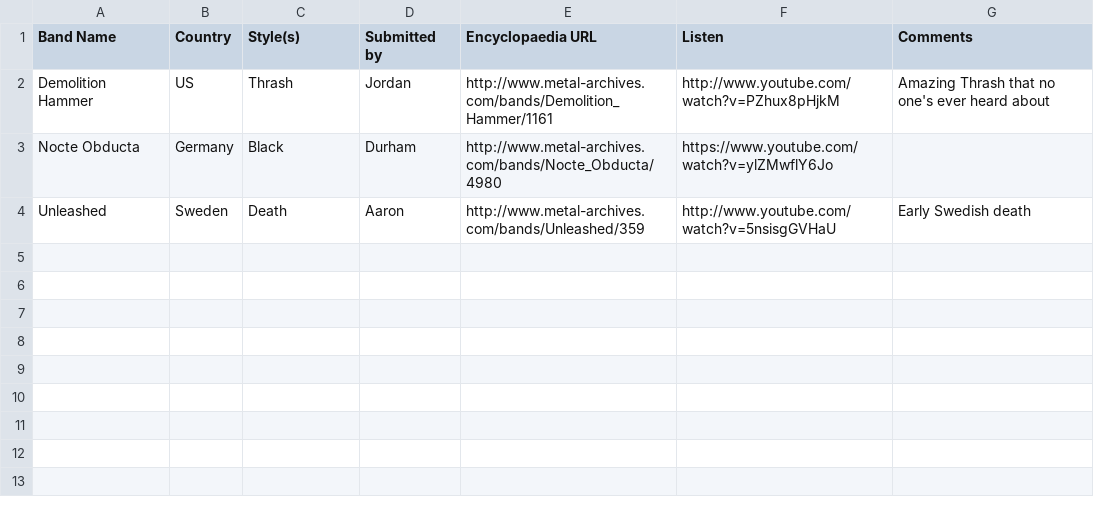
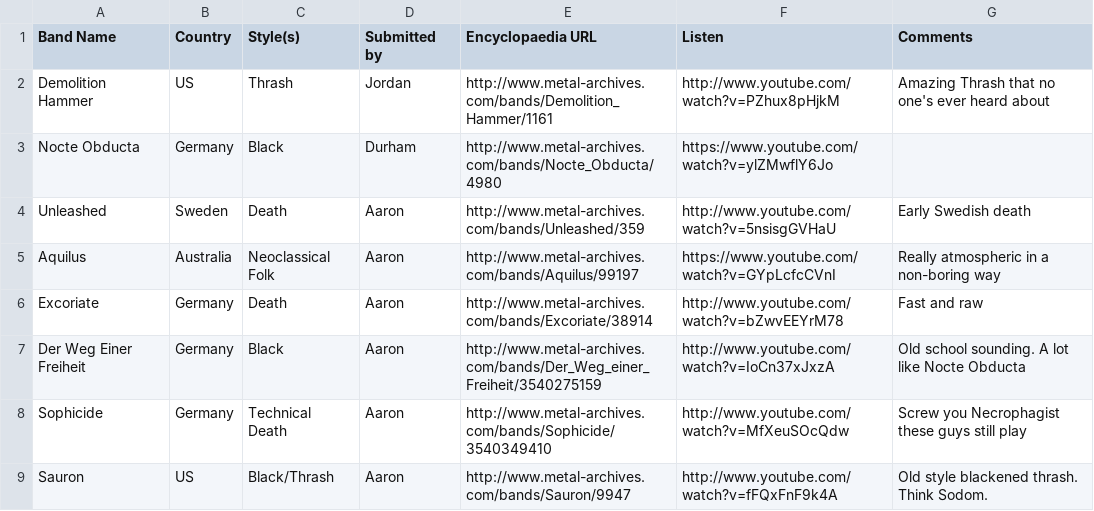
Before and after one commit to JordanMatuschka/metallist, a CSV file: metallist.csv, drawn as a sheet; the diff names each change by its address in the sheet, - before the commit and + after, or states it on an @@ line.

Commit message:
Zee Germans are coming

```diff
--- a/metallist.csv
+++ b/metallist.csv
+row 5: Aquilus | Australia | Neoclassical Folk | Aaron | http://www.metal-archives.com/bands/Aquilus/99197 | https://www.youtube.com/watch?v=GYpLcfcCVnI | Really atmospheric in a non-boring way
+row 6: Excoriate | Germany | Death | Aaron | http://www.metal-archives.com/bands/Excoriate/38914 | http://www.youtube.com/watch?v=bZwvEEYrM78 | Fast and raw
+row 7: Der Weg Einer Freiheit | Germany | Black | Aaron | http://www.metal-archives.com/bands/Der_Weg_einer_Freiheit/3540275159 | http://www.youtube.com/watch?v=IoCn37xJxzA | Old school sounding. A lot like Nocte Obducta
+row 8: Sophicide | Germany | Technical Death | Aaron | http://www.metal-archives.com/bands/Sophicide/3540349410 | http://www.youtube.com/watch?v=MfXeuSOcQdw | Screw you Necrophagist these guys still play
+row 9: Sauron | US | Black/Thrash | Aaron | http://www.metal-archives.com/bands/Sauron/9947 | http://www.youtube.com/watch?v=fFQxFnF9k4A | Old style blackened thrash. Think Sodom.
```
